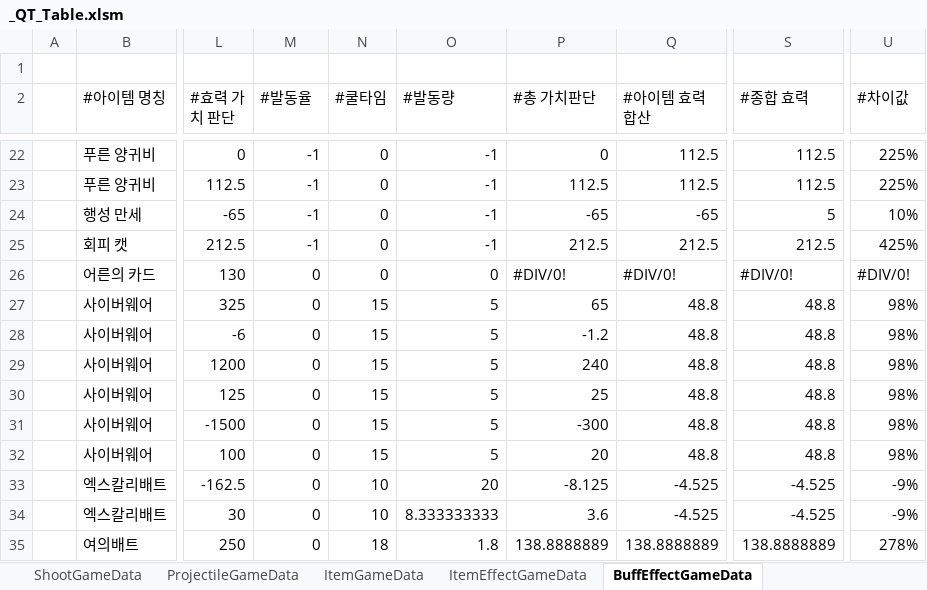
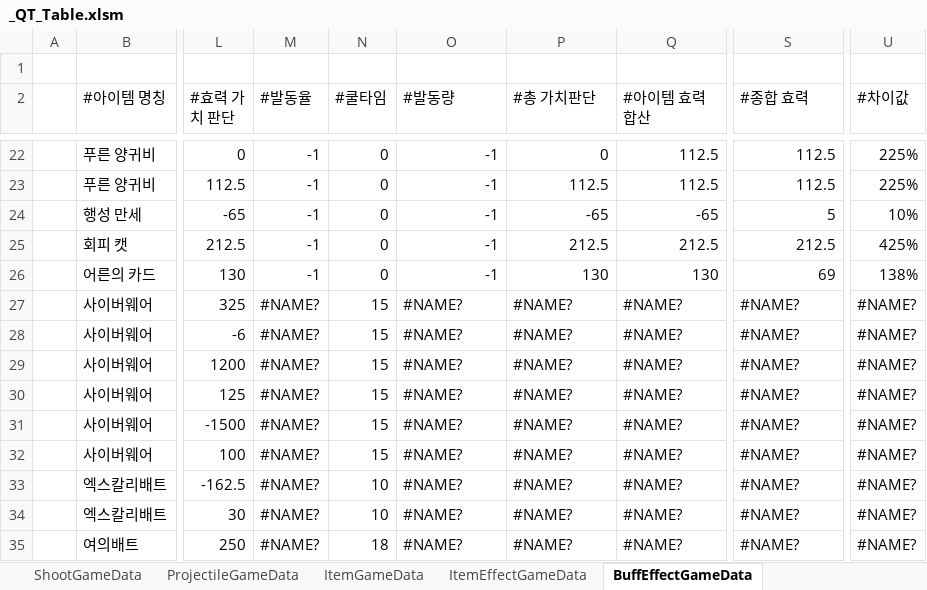
Before and after one commit to Cuty444/QT_Proto, an Excel workbook: _GameData/_QT_Table.xlsm, sheet BuffEffectGameData, drawn as a sheet; only a part is shown, gaps mark what is left out; values as stored, in another font and other column widths than the file's, no cell formats; conditional formats and table styles not drawn; the diff covers the shown part only; the diff names each change by its address in the sheet, - before the commit and + after, or states it on an @@ line.

```diff
--- a/_GameData/_QT_Table.xlsm (sheet BuffEffectGameData)
+++ b/_GameData/_QT_Table.xlsm (sheet BuffEffectGameData)
-M26 (#발동율): 0
+M26 (#발동율): -1
-O26 (#발동량): 0
+O26 (#발동량): -1
-P26 (#총 가치판단): #DIV/0!
+P26 (#총 가치판단): 130
-Q26 (#아이템 효력 합산): #DIV/0!
+Q26 (#아이템 효력 합산): 130
-S26 (#종합 효력): #DIV/0!
+S26 (#종합 효력): 69
-U26 (#차이값): #DIV/0!
+U26 (#차이값): 138%
-M27:M35 (#발동율): 0
+M27:M35 (#발동율): #NAME?
-O27:O32 (#발동량): 5
+O27:O32 (#발동량): #NAME?
-P27 (#총 가치판단): 65
+P27 (#총 가치판단): #NAME?
-Q27:Q32 (#아이템 효력 합산): 48.8
+Q27:Q32 (#아이템 효력 합산): #NAME?
-S27:S32 (#종합 효력): 48.8
+S27:S32 (#종합 효력): #NAME?
-U27:U32 (#차이값): 98%
+U27:U32 (#차이값): #NAME?
-P28 (#총 가치판단): -1.2
+P28 (#총 가치판단): #NAME?
-P29 (#총 가치판단): 240
+P29 (#총 가치판단): #NAME?
-P30 (#총 가치판단): 25
+P30 (#총 가치판단): #NAME?
-P31 (#총 가치판단): -300
+P31 (#총 가치판단): #NAME?
-P32 (#총 가치판단): 20
+P32 (#총 가치판단): #NAME?
-O33 (#발동량): 20
+O33 (#발동량): #NAME?
-P33 (#총 가치판단): -8.125
+P33 (#총 가치판단): #NAME?
-Q33:Q34 (#아이템 효력 합산): -4.525
+Q33:Q34 (#아이템 효력 합산): #NAME?
-S33:S34 (#종합 효력): -4.525
+S33:S34 (#종합 효력): #NAME?
-U33:U34 (#차이값): -9%
+U33:U34 (#차이값): #NAME?
-O34 (#발동량): 8.333333333
+O34 (#발동량): #NAME?
-P34 (#총 가치판단): 3.6
+P34 (#총 가치판단): #NAME?
-O35 (#발동량): 1.8
+O35 (#발동량): #NAME?
-P35 (#총 가치판단): 138.8888889
+P35 (#총 가치판단): #NAME?
-Q35 (#아이템 효력 합산): 138.8888889
+Q35 (#아이템 효력 합산): #NAME?
-S35 (#종합 효력): 138.8888889
+S35 (#종합 효력): #NAME?
-U35 (#차이값): 278%
+U35 (#차이값): #NAME?
```
Also changed, not shown: 39 edited cells elsewhere in this sheet, sheet ItemEffectGameData, sheet SpecialEffectGameData, sheet LocaleGameData, sheet ItemGameData, cell formats, charts or pictures, 3 other files.
